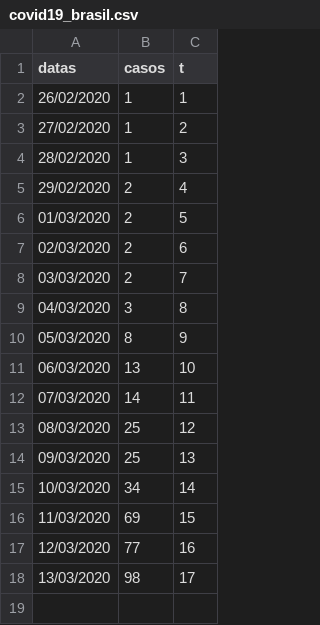
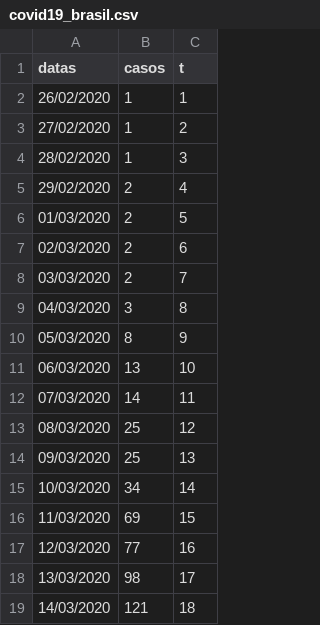
Before and after one commit to higuchip/covid19_brazil, a CSV file: covid19_brasil.csv, drawn as a sheet; the diff names each change by its address in the sheet, - before the commit and + after, or states it on an @@ line.

```diff
--- a/covid19_brasil.csv
+++ b/covid19_brasil.csv
+row 19: 14/03/2020 | 121 | 18
```
Also changed, not shown: 2 other files.
